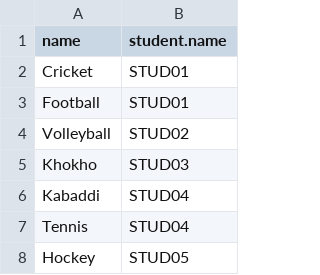
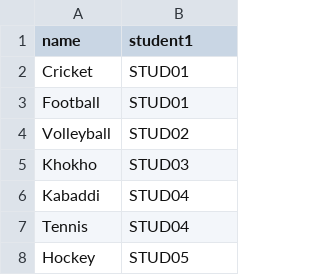
Before and after one commit to nsa-axelor/axelor-new-demo, a CSV file: src/main/resources/data-demo/input/sports.csv, drawn as a sheet; only a part is shown.

Commit message:
import using method replicated import spotrts data fix

```diff
--- a/src/main/resources/data-demo/input/sports.csv
+++ b/src/main/resources/data-demo/input/sports.csv
@@ -1,2 +1,2 @@
-name,student.name
+name,student1
 Cricket,STUD01
```
Also changed, not shown: 3 other files.
